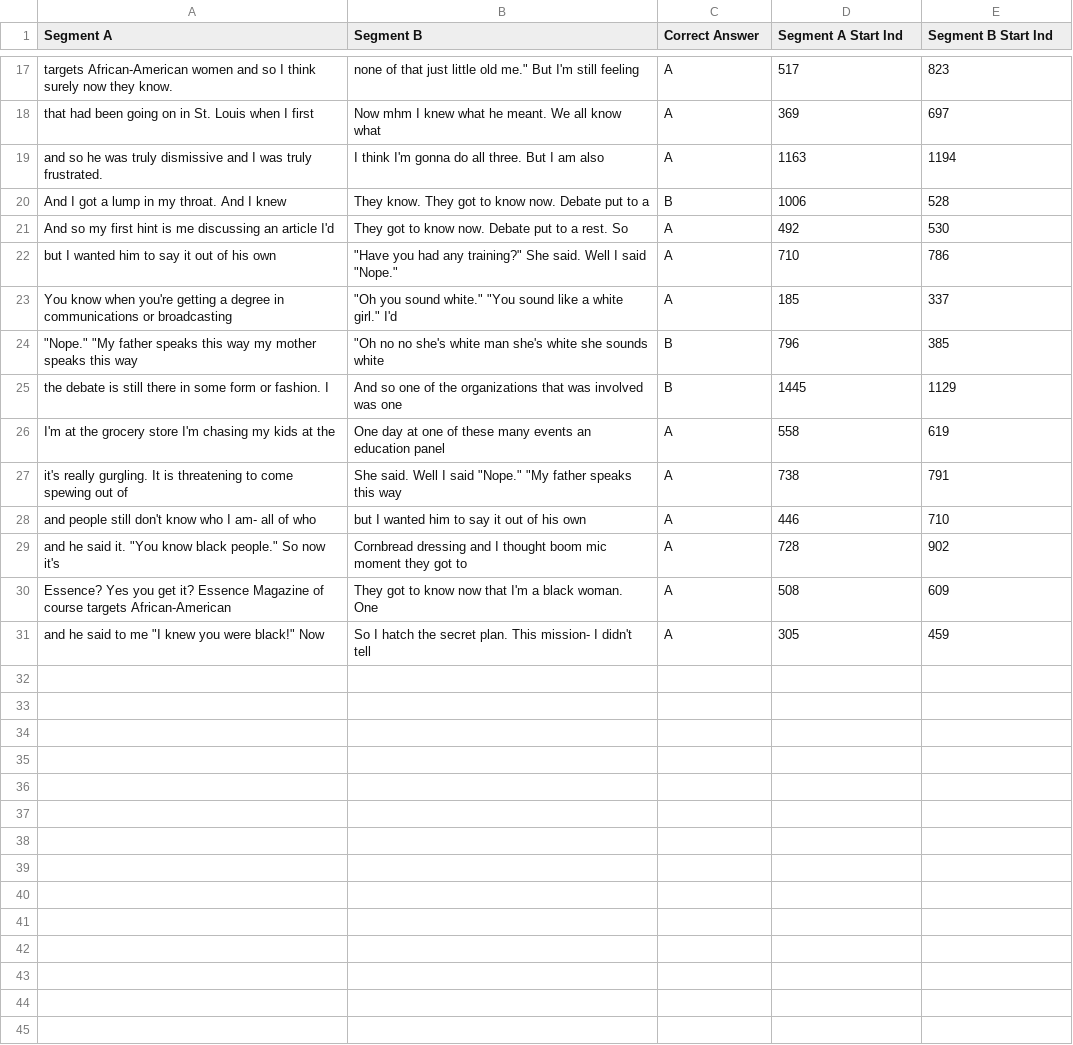
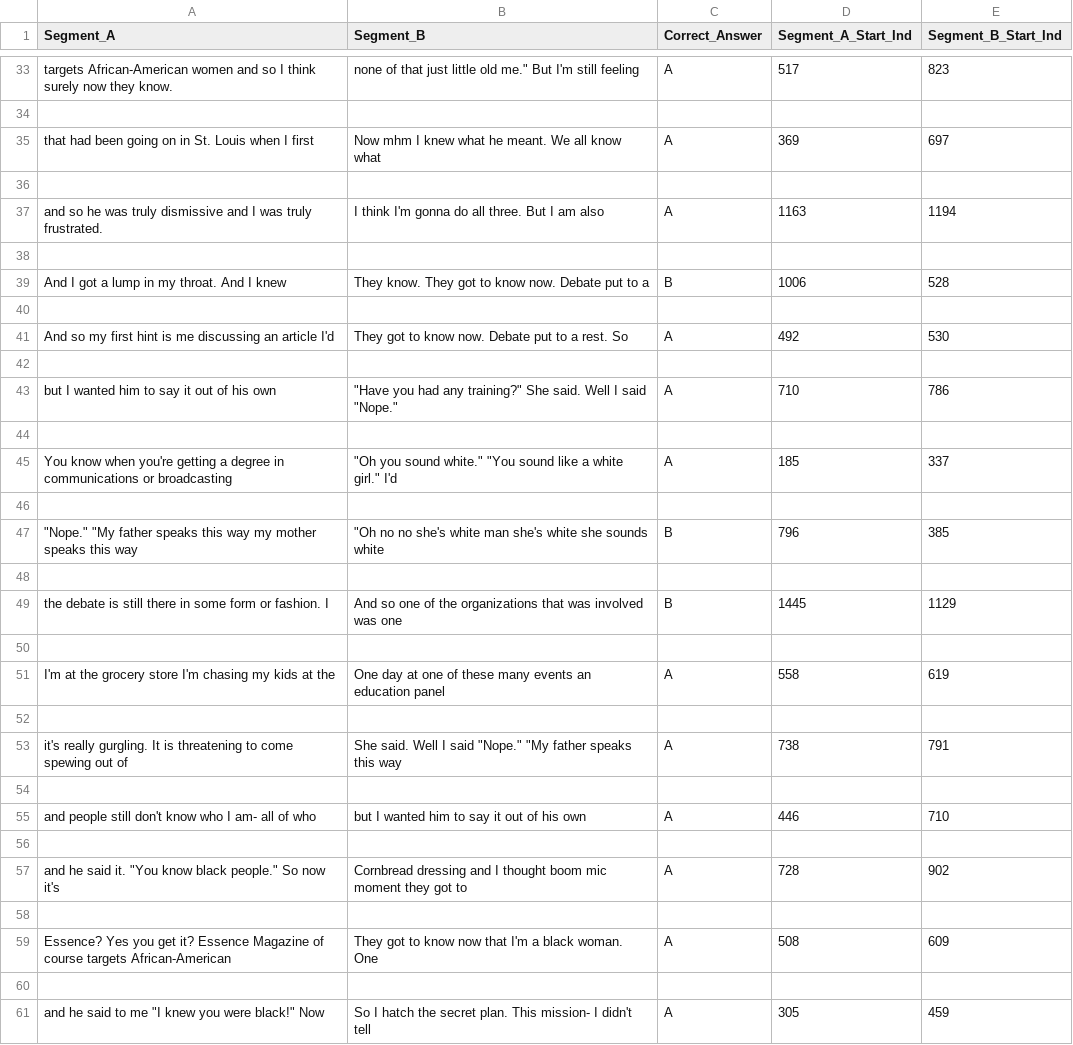
Before and after one commit to courtois-neuromod/narratives.stimuli, a CSV file: recency_segments/black/first_viewing_black.csv, drawn as a sheet; only a part is shown, gaps mark what is left out; the diff covers the shown part only; the diff names each change by its address in the sheet, - before the commit and + after, or states it on an @@ line.

```diff
--- a/recency_segments/black/first_viewing_black.csv
+++ b/recency_segments/black/first_viewing_black.csv
-A1: Segment A
+A1: Segment_A
-B1: Segment B
+B1: Segment_B
-C1: Correct Answer
+C1: Correct_Answer
-D1: Segment A Start Ind
+D1: Segment_A_Start_Ind
-E1: Segment B Start Ind
+E1: Segment_B_Start_Ind
+row 34: (empty)
+row 36: (empty)
+row 38: (empty)
+row 40: (empty)
+row 42: (empty)
+row 44: (empty)
+row 46: (empty)
+row 48: (empty)
+row 50: (empty)
+row 52: (empty)
+row 54: (empty)
+row 56: (empty)
+row 58: (empty)
+row 60: (empty)
```
Also changed, not shown: 16 added rows elsewhere in this file, recency_segments/black/second_viewing_black.csv, recency_segments/black/third_viewing_black.csv, 27 other files.
